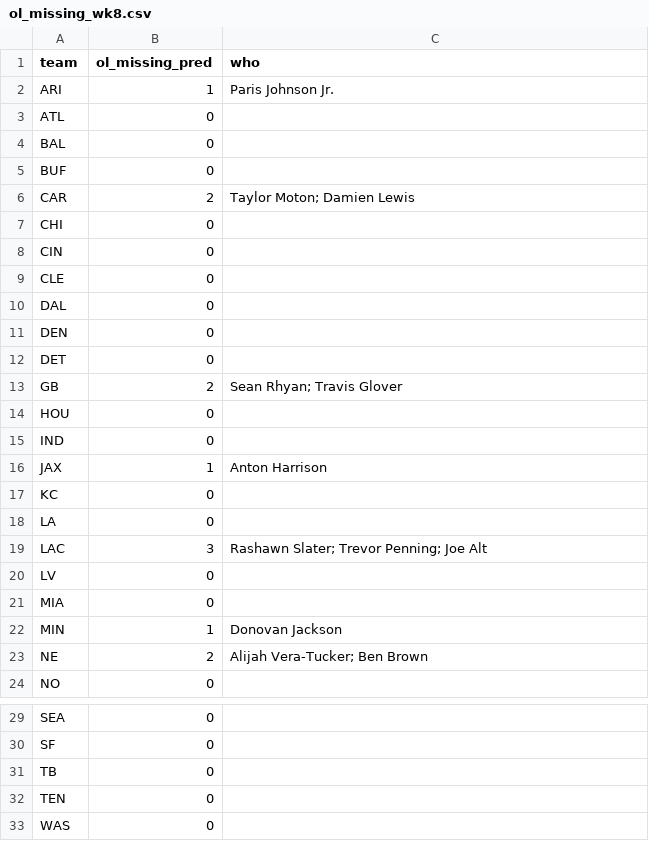
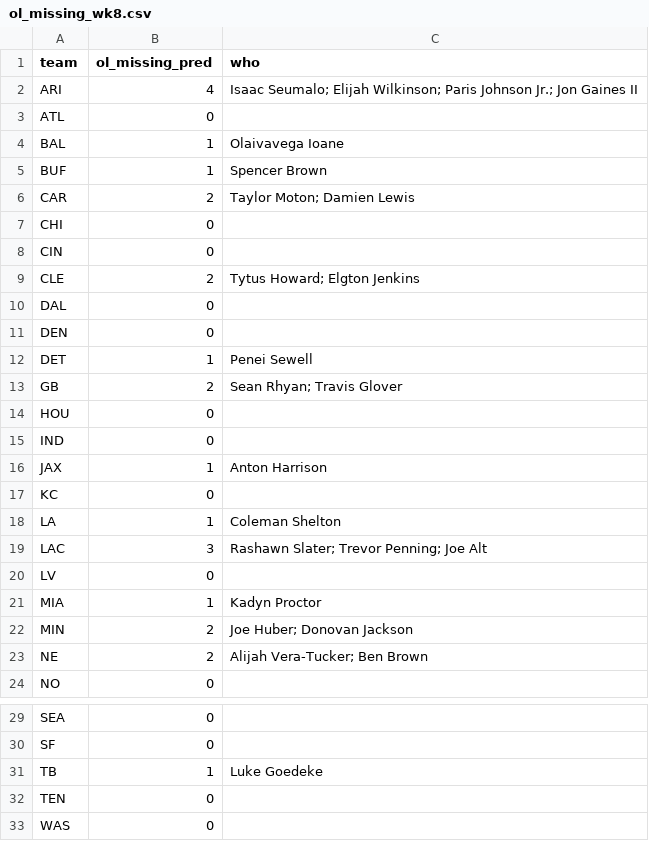
Before and after one commit to paintthedog/nfl-insights, a CSV file: pipeline/ol_missing_wk8.csv, drawn as a sheet; only a part is shown, gaps mark what is left out.

```diff
--- a/pipeline/ol_missing_wk8.csv
+++ b/pipeline/ol_missing_wk8.csv
@@ -1,6 +1,6 @@
 team,ol_missing_pred,who
-ARI,1,Paris Johnson Jr.
+ARI,4,Isaac Seumalo; Elijah Wilkinson; Paris Johnson Jr.; Jon Gaines II
 ATL,0,
-BAL,0,
-BUF,0,
+BAL,1,Olaivavega Ioane
+BUF,1,Spencer Brown
 CAR,2,Taylor Moton; Damien Lewis
@@ -8,6 +8,6 @@ CHI,0,
 CIN,0,
-CLE,0,
+CLE,2,Tytus Howard; Elgton Jenkins
 DAL,0,
 DEN,0,
-DET,0,
+DET,1,Penei Sewell
 GB,2,Sean Rhyan; Travis Glover
@@ -17,7 +17,7 @@ JAX,1,Anton Harrison
 KC,0,
-LA,0,
+LA,1,Coleman Shelton
 LAC,3,Rashawn Slater; Trevor Penning; Joe Alt
 LV,0,
-MIA,0,
-MIN,1,Donovan Jackson
+MIA,1,Kadyn Proctor
+MIN,2,Joe Huber; Donovan Jackson
 NE,2,Alijah Vera-Tucker; Ben Brown
@@ -30,3 +30,3 @@ SEA,0,
 SF,0,
-TB,0,
+TB,1,Luke Goedeke
 TEN,0,
```
Also changed, not shown: pipeline/data/line_history.csv, pipeline/paper_wk9.csv, 27 other files.
